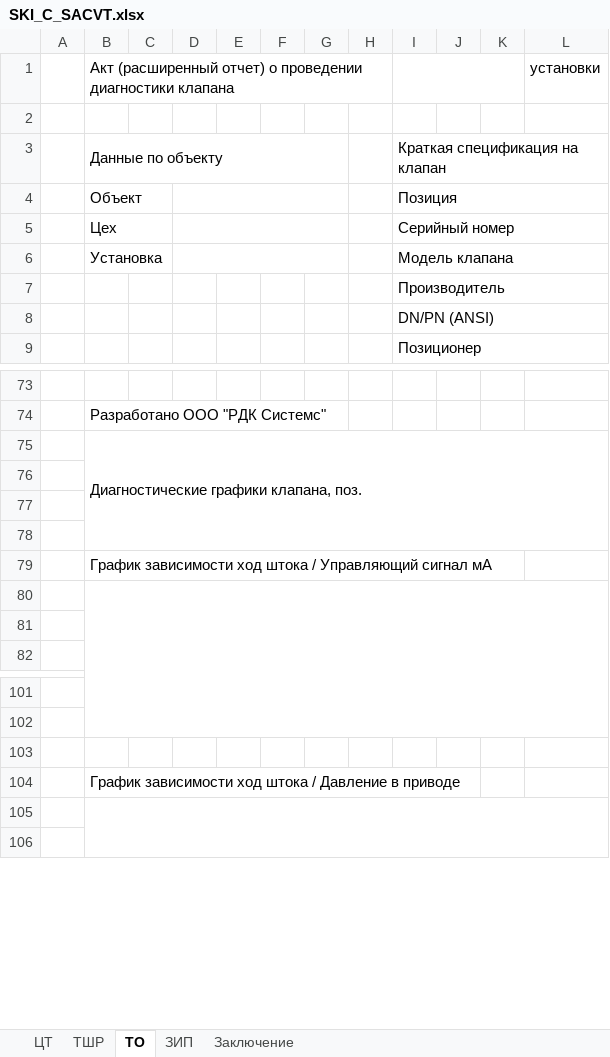
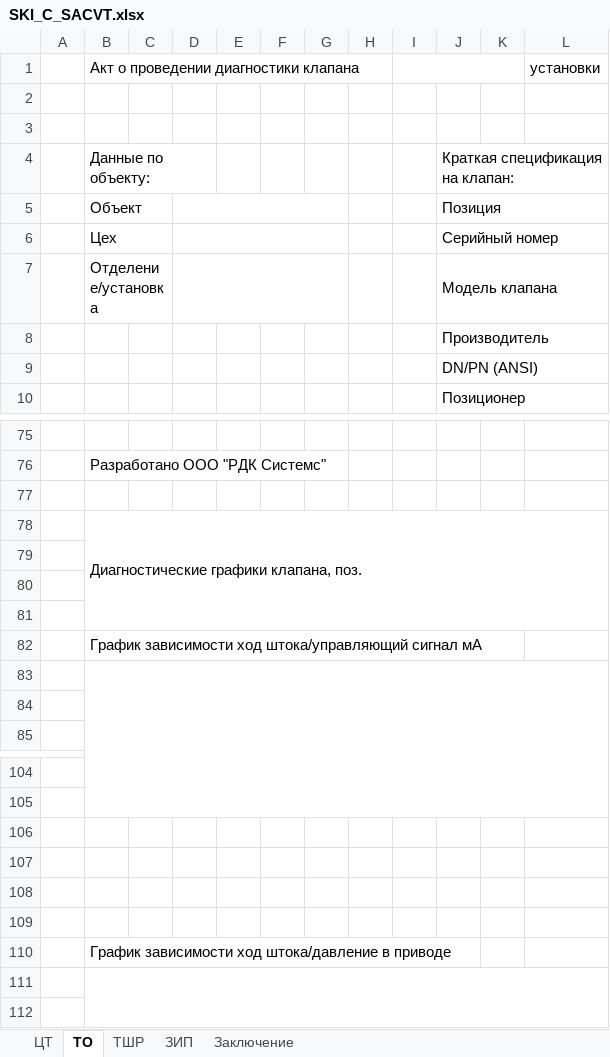
Before and after one commit to Rekvim/MpiSki, an Excel workbook: Reports/SKI_C_SACVT.xlsx, sheet ТО, drawn as a sheet; only a part is shown, gaps mark what is left out; values as stored, in another font and other column widths than the file's, no cell formats; removed rows and columns are numbered as before the commit, all else as after; the diff covers the shown part only; the diff names each change by its address in the sheet, - before the commit and + after, or states it on an @@ line.

```diff
--- a/Reports/SKI_C_SACVT.xlsx (sheet ТО)
+++ b/Reports/SKI_C_SACVT.xlsx (sheet ТО)
@@ sheet tab order changed: ЦТ | ТО | ТШР | ЗИП | Заключение @@
+column I, empty
-column J, empty
-B1: Акт (расширенный отчет) о проведении…
+B1: Акт о проведении…
-I1:K1 merged
+row 3: (empty)
-B4: Данные по объекту
+B4: Данные по объекту:
-B3:G3 merged
+B4:D4 merged
-J4: Краткая спецификация на клапан
+J4: Краткая спецификация на клапан:
-B7: Установка
+B7: Отделение/установка
+row 77: (empty)
-B82: …зависимости ход штока / Управляющий сигнал мА
+B82: …зависимости ход штока/управляющий сигнал мА
+row 107: (empty)
+row 108: (empty)
+row 109: (empty)
-B110: …зависимости ход штока / Давление в приводе
+B110: …зависимости ход штока/давление в приводе
```
Also changed, not shown: 11 added rows, 6 removed rows, 8 edited cells and merged cells elsewhere in this sheet, sheet ЦТ, sheet ТШР, cell formats, formulas that keep their value, Reports/SKI_B_CVT.xlsx, Reports/SKI_B_SACVT.xlsx, 12 other files.
